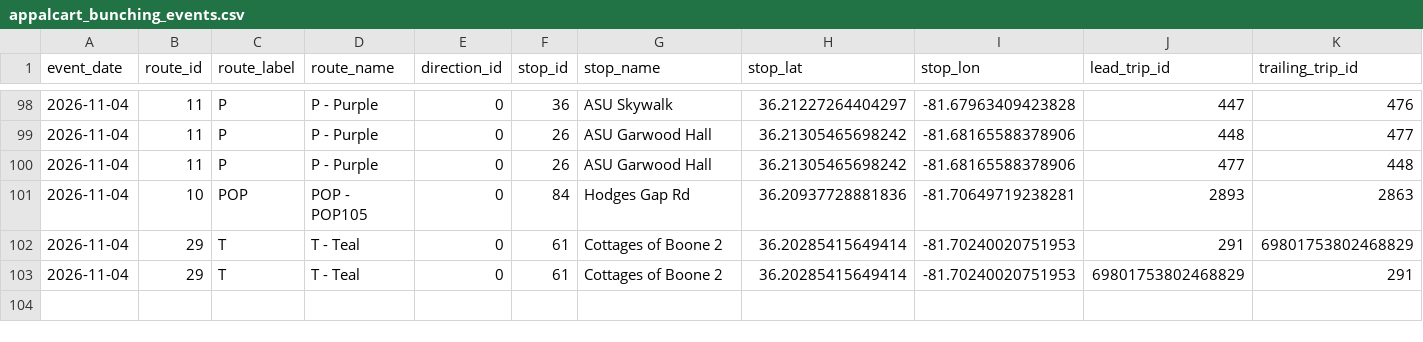
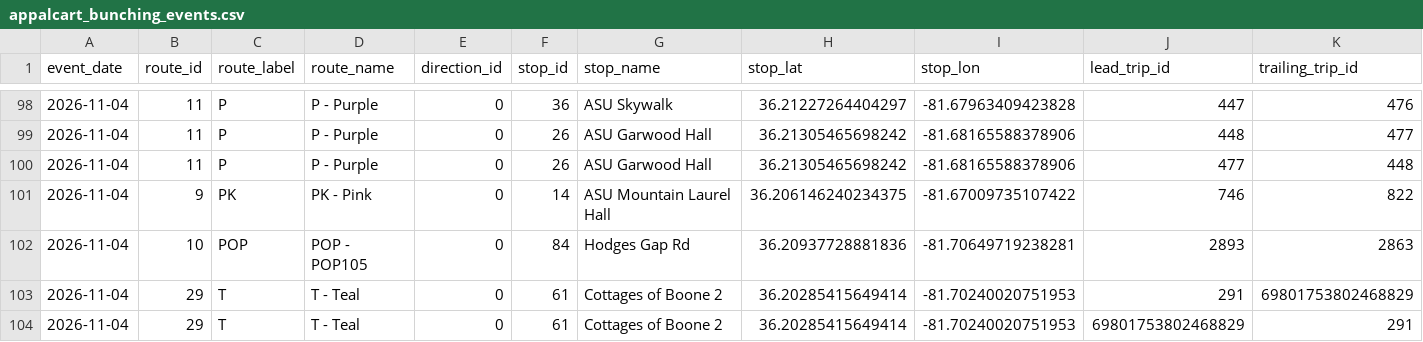
Before and after one commit to AI-Rapid-Prototyping/Bus-Bunching-Prediction, a CSV file: Outputs/AppalCart/appalcart_bunching_events.csv, drawn as a sheet; only a part is shown, gaps mark what is left out; rows hold the shown columns only; the diff names each change by its address in the sheet, - before the commit and + after, or states it on an @@ line.

Commit message:
Update AppalCART bunching events CSV

```diff
--- a/Outputs/AppalCart/appalcart_bunching_events.csv
+++ b/Outputs/AppalCart/appalcart_bunching_events.csv
+row 101: 2026-11-04 | 9 | PK | PK - Pink | 0 | 14 | ASU Mountain Laurel Hall | 36.206146240234375 | -81.67009735107422 | 746 | 822
```
